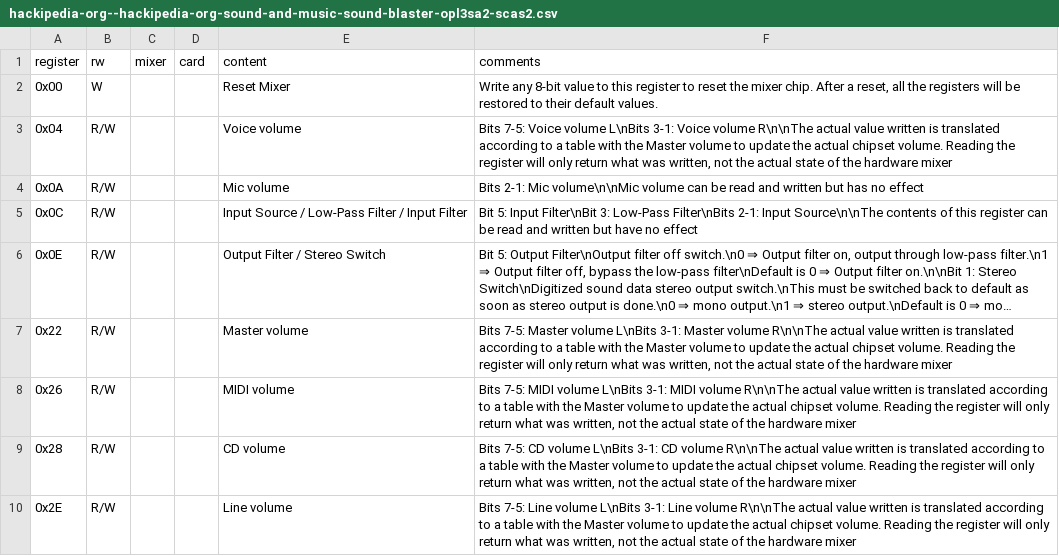
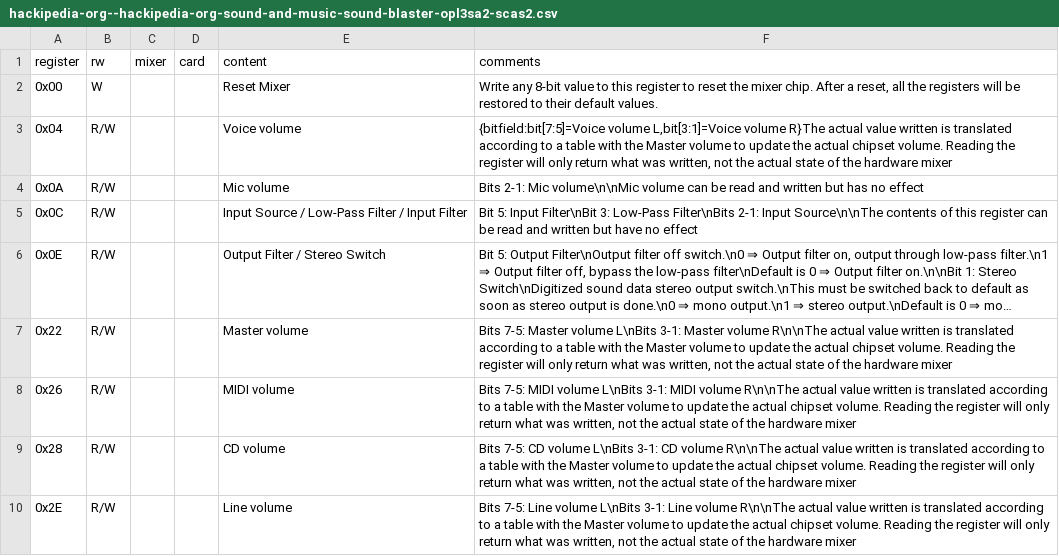
Before and after one commit to joncampbell123/a-pile-of-documentation, a CSV file: tables/sound/ibm/sound-blaster/sound-blaster-mixer-registers/hackipedia-org--hackipedia-org-sound-and-music-sound-blaster-opl3sa2-scas2.csv, drawn as a sheet; long unchanged cells end in ….

```diff
--- a/tables/sound/ibm/sound-blaster/sound-blaster-mixer-registers/hackipedia-org--hackipedia-org-sound-and-music-sound-blaster-opl3sa2-scas2.csv
+++ b/tables/sound/ibm/sound-blaster/sound-blaster-mixer-registers/hackipedia-org--hackipedia-org-sound-and-music-sound-blaster-opl3sa2-scas2.csv
@@ -2,3 +2,3 @@ register,rw,mixer,card,content,comments
 0x00,W,"","","Reset Mixer","Write any 8-bit value to this register to reset the mixer chip. After a reset, all the registers will be restored to their default values."
-0x04,R/W,"","","Voice volume","Bits 7-5: Voice volume L\nBits 3-1: Voice volume R\n\nThe actual value written is translated according to a table with the Master volume to update the actual chipset volume. Reading the register will only return what was written, not the actual state of the hardware mixer"
+0x04,R/W,"","","Voice volume","{bitfield:bit[7:5]=Voice volume L,bit[3:1]=Voice volume R}The actual value written is translated according to a table with the Master volume to update the actual chipset volume. Reading the register will only return what was written, not the actual state of the hardware mixer"
 0x0A,R/W,"","","Mic volume","Bits 2-1: Mic volume\n\nMic volume can be read and written but has no effect"
```
Also changed, not shown: tables/sound/ibm/sound-blaster/sound-blaster-mixer-registers/hackipedia-org--hackipedia-org-sound-and-music-sound-blaster-devkit-2nded.csv, tables/sound/ibm/sound-blaster/sound-blaster-mixer-registers/hackipedia-org--hackipedia-org-sound-and-music-sound-blaster-tfms-sb-mixer-reglist.csv, 1 other file.
